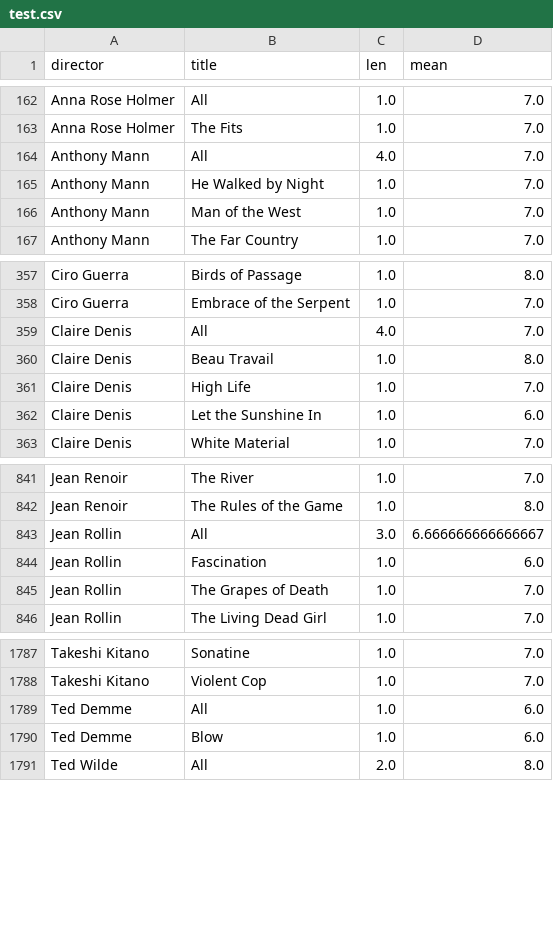
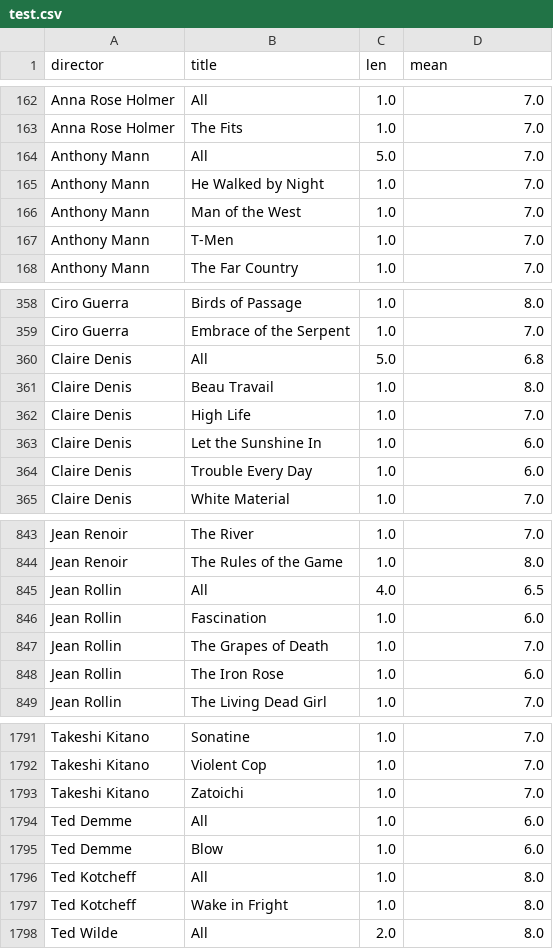
Before and after one commit to iain-moss/films, a CSV file: data/test.csv, drawn as a sheet; only a part is shown, gaps mark what is left out; the diff covers the shown part only.

```diff
--- a/data/test.csv
+++ b/data/test.csv
@@ -163,5 +163,6 @@ Anna Rose Holmer,All,1.0,7.0
 Anna Rose Holmer,The Fits,1.0,7.0
-Anthony Mann,All,4.0,7.0
+Anthony Mann,All,5.0,7.0
 Anthony Mann,He Walked by Night,1.0,7.0
 Anthony Mann,Man of the West,1.0,7.0
+Anthony Mann,T-Men,1.0,7.0
 Anthony Mann,The Far Country,1.0,7.0
@@ -358,3 +359,3 @@ Ciro Guerra,Birds of Passage,1.0,8.0
 Ciro Guerra,Embrace of the Serpent,1.0,7.0
-Claire Denis,All,4.0,7.0
+Claire Denis,All,5.0,6.8
 Claire Denis,Beau Travail,1.0,8.0
@@ -362,2 +363,3 @@ Claire Denis,High Life,1.0,7.0
 Claire Denis,Let the Sunshine In,1.0,6.0
+Claire Denis,Trouble Every Day,1.0,6.0
 Claire Denis,White Material,1.0,7.0
@@ -842,5 +844,6 @@ Jean Renoir,The River,1.0,7.0
 Jean Renoir,The Rules of the Game,1.0,8.0
-Jean Rollin,All,3.0,6.666666666666667
+Jean Rollin,All,4.0,6.5
 Jean Rollin,Fascination,1.0,6.0
 Jean Rollin,The Grapes of Death,1.0,7.0
+Jean Rollin,The Iron Rose,1.0,6.0
 Jean Rollin,The Living Dead Girl,1.0,7.0
@@ -1788,4 +1792,7 @@ Takeshi Kitano,Sonatine,1.0,7.0
 Takeshi Kitano,Violent Cop,1.0,7.0
+Takeshi Kitano,Zatoichi,1.0,7.0
 Ted Demme,All,1.0,6.0
 Ted Demme,Blow,1.0,6.0
+Ted Kotcheff,All,1.0,8.0
+Ted Kotcheff,Wake in Fright,1.0,8.0
 Ted Wilde,All,2.0,8.0
```
Also changed, not shown: 1 added row and 3 edited cells elsewhere in this file, data/decade_breakdown.csv, data/dir_bar.csv, 4 other files.
